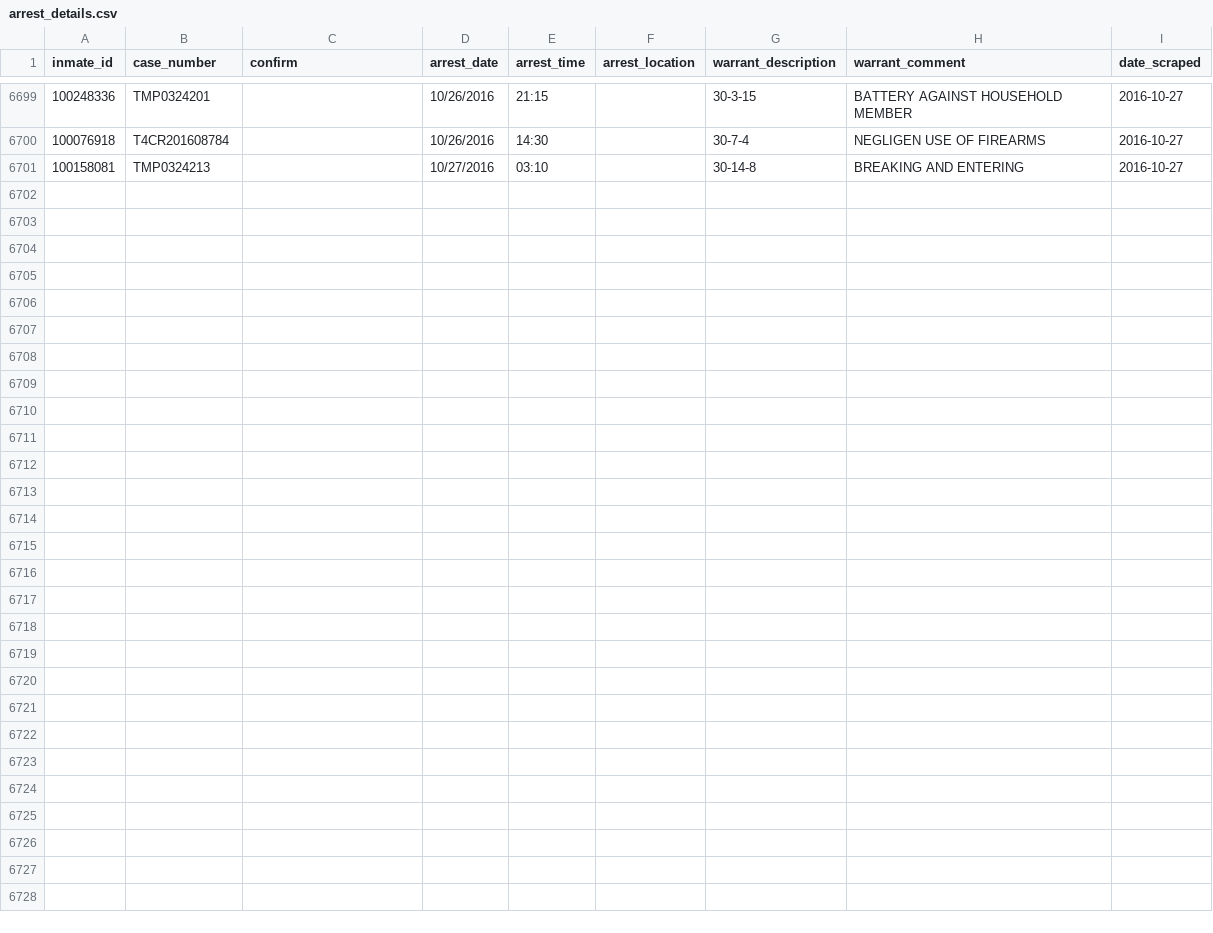
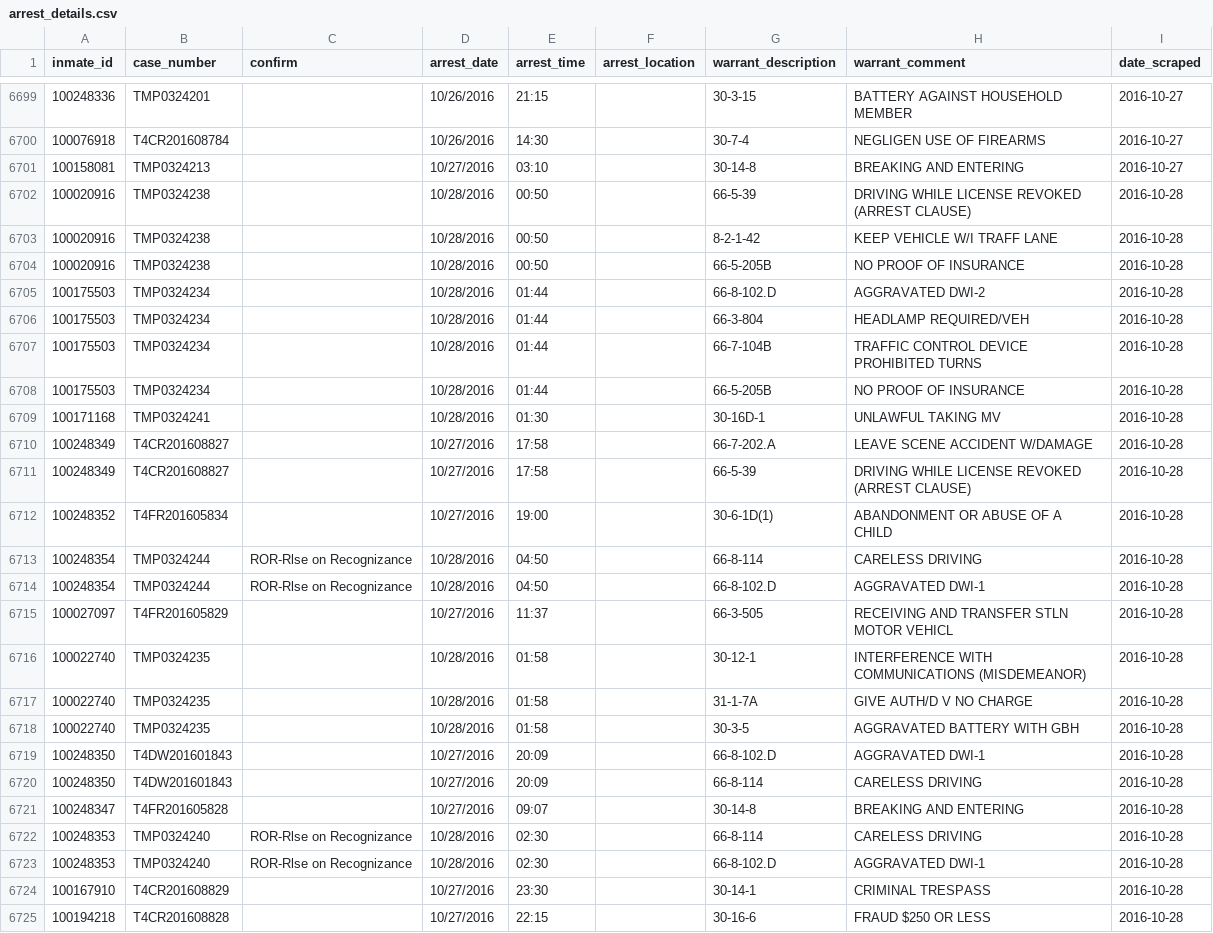
Before and after one commit to sandrafish/justice, a CSV file: data/arrest_details.csv, drawn as a sheet; only a part is shown, gaps mark what is left out; the diff names each change by its address in the sheet, - before the commit and + after, or states it on an @@ line.

```diff
--- a/data/arrest_details.csv
+++ b/data/arrest_details.csv
+row 6702: 100020916 | TMP0324238 |  | 10/28/2016 | 00:50 |  | 66-5-39 | DRIVING WHILE LICENSE REVOKED (ARREST CLAUSE) | 2016-10-28
+row 6703: 100020916 | TMP0324238 |  | 10/28/2016 | 00:50 |  | 8-2-1-42 | KEEP VEHICLE W/I TRAFF LANE | 2016-10-28
+row 6704: 100020916 | TMP0324238 |  | 10/28/2016 | 00:50 |  | 66-5-205B | NO PROOF OF INSURANCE | 2016-10-28
+row 6705: 100175503 | TMP0324234 |  | 10/28/2016 | 01:44 |  | 66-8-102.D | AGGRAVATED DWI-2 | 2016-10-28
+row 6706: 100175503 | TMP0324234 |  | 10/28/2016 | 01:44 |  | 66-3-804 | HEADLAMP REQUIRED/VEH | 2016-10-28
+row 6707: 100175503 | TMP0324234 |  | 10/28/2016 | 01:44 |  | 66-7-104B | TRAFFIC CONTROL DEVICE PROHIBITED TURNS | 2016-10-28
+row 6708: 100175503 | TMP0324234 |  | 10/28/2016 | 01:44 |  | 66-5-205B | NO PROOF OF INSURANCE | 2016-10-28
+row 6709: 100171168 | TMP0324241 |  | 10/28/2016 | 01:30 |  | 30-16D-1 | UNLAWFUL TAKING MV | 2016-10-28
+row 6710: 100248349 | T4CR201608827 |  | 10/27/2016 | 17:58 |  | 66-7-202.A | LEAVE SCENE ACCIDENT W/DAMAGE | 2016-10-28
+row 6711: 100248349 | T4CR201608827 |  | 10/27/2016 | 17:58 |  | 66-5-39 | DRIVING WHILE LICENSE REVOKED (ARREST CLAUSE) | 2016-10-28
+row 6712: 100248352 | T4FR201605834 |  | 10/27/2016 | 19:00 |  | 30-6-1D(1) | ABANDONMENT OR ABUSE OF A CHILD | 2016-10-28
+row 6713: 100248354 | TMP0324244 | ROR-Rlse on Recognizance | 10/28/2016 | 04:50 |  | 66-8-114 | CARELESS DRIVING | 2016-10-28
+row 6714: 100248354 | TMP0324244 | ROR-Rlse on Recognizance | 10/28/2016 | 04:50 |  | 66-8-102.D | AGGRAVATED DWI-1 | 2016-10-28
+row 6715: 100027097 | T4FR201605829 |  | 10/27/2016 | 11:37 |  | 66-3-505 | RECEIVING AND TRANSFER STLN MOTOR VEHICL | 2016-10-28
+row 6716: 100022740 | TMP0324235 |  | 10/28/2016 | 01:58 |  | 30-12-1 | INTERFERENCE WITH COMMUNICATIONS (MISDEMEANOR) | 2016-10-28
+row 6717: 100022740 | TMP0324235 |  | 10/28/2016 | 01:58 |  | 31-1-7A | GIVE AUTH/D V NO CHARGE | 2016-10-28
+row 6718: 100022740 | TMP0324235 |  | 10/28/2016 | 01:58 |  | 30-3-5 | AGGRAVATED BATTERY WITH GBH | 2016-10-28
+row 6719: 100248350 | T4DW201601843 |  | 10/27/2016 | 20:09 |  | 66-8-102.D | AGGRAVATED DWI-1 | 2016-10-28
+row 6720: 100248350 | T4DW201601843 |  | 10/27/2016 | 20:09 |  | 66-8-114 | CARELESS DRIVING | 2016-10-28
+row 6721: 100248347 | T4FR201605828 |  | 10/27/2016 | 09:07 |  | 30-14-8 | BREAKING AND ENTERING | 2016-10-28
+row 6722: 100248353 | TMP0324240 | ROR-Rlse on Recognizance | 10/28/2016 | 02:30 |  | 66-8-114 | CARELESS DRIVING | 2016-10-28
+row 6723: 100248353 | TMP0324240 | ROR-Rlse on Recognizance | 10/28/2016 | 02:30 |  | 66-8-102.D | AGGRAVATED DWI-1 | 2016-10-28
+row 6724: 100167910 | T4CR201608829 |  | 10/27/2016 | 23:30 |  | 30-14-1 | CRIMINAL TRESPASS | 2016-10-28
+row 6725: 100194218 | T4CR201608828 |  | 10/27/2016 | 22:15 |  | 30-16-6 | FRAUD $250 OR LESS | 2016-10-28
```
Also changed, not shown: data/bail_details.csv, data/released_inmates.csv, 41 other files.
